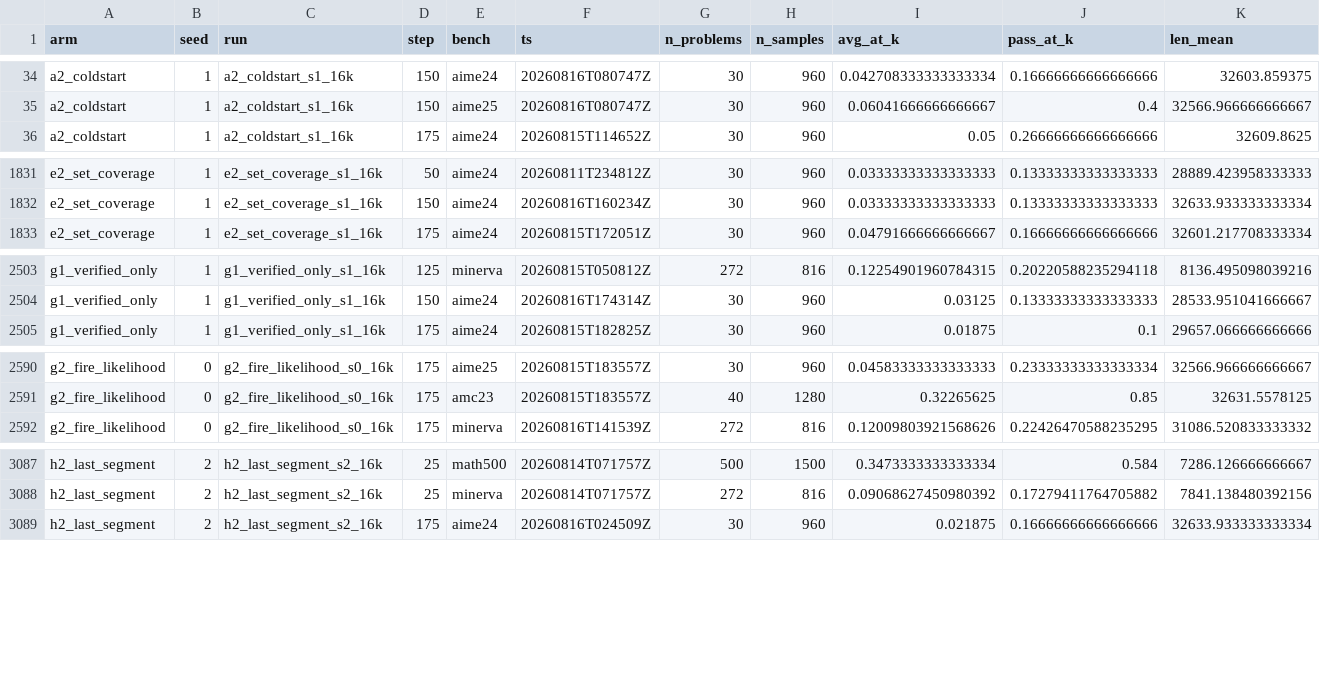
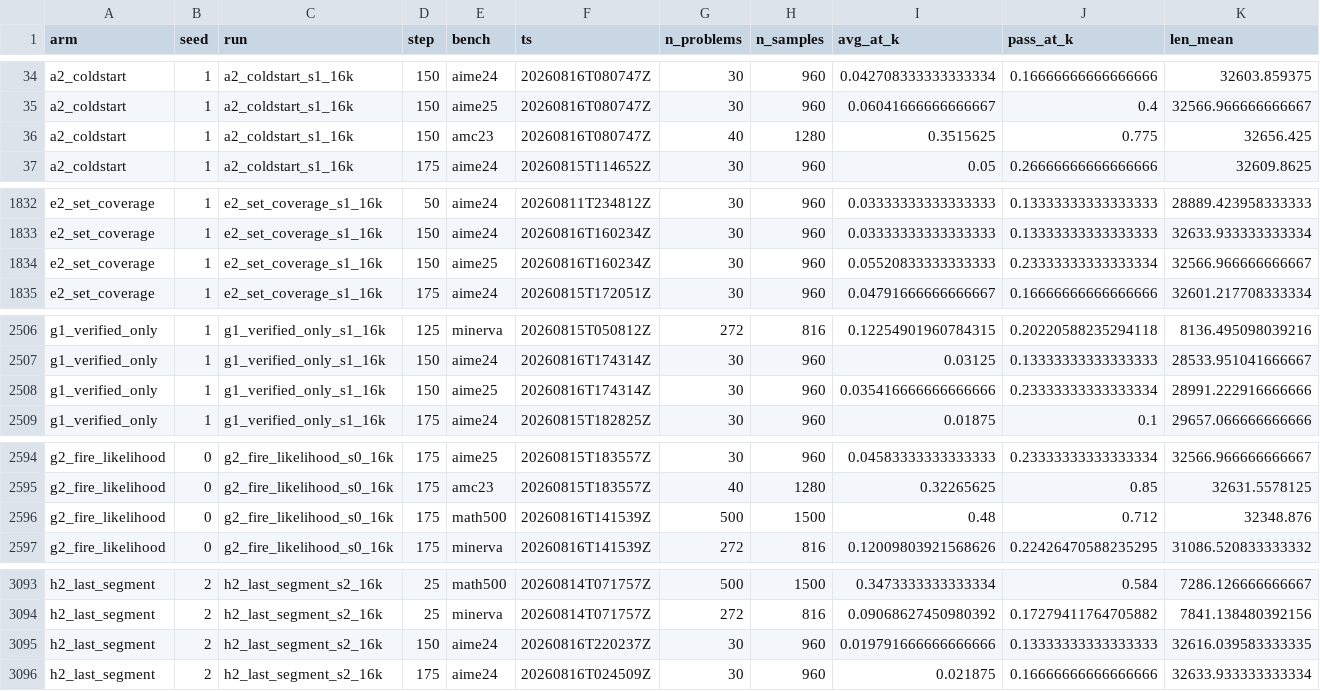
Before and after one commit to YouAreSpecialToMe/SimOPD, a CSV file: docs/data/post_eval_cells.csv, drawn as a sheet; only a part is shown, gaps mark what is left out; rows hold the shown columns only; the diff covers the shown part only; the diff names each change by its address in the sheet, - before the commit and + after, or states it on an @@ line.

Commit message:
post-eval: +7 cells @ 2026-08-17T04:13Z (cells+两页+报告§3)

```diff
--- a/docs/data/post_eval_cells.csv
+++ b/docs/data/post_eval_cells.csv
+row 36: a2_coldstart | 1 | a2_coldstart_s1_16k | 150 | amc23 | 20260816T080747Z | 40 | 1280 | 0.3515625 | 0.775 | 32656.425
+row 1834: e2_set_coverage | 1 | e2_set_coverage_s1_16k | 150 | aime25 | 20260816T160234Z | 30 | 960 | 0.05520833333333333 | 0.23333333333333334 | 32566.966666666667
+row 2508: g1_verified_only | 1 | g1_verified_only_s1_16k | 150 | aime25 | 20260816T174314Z | 30 | 960 | 0.035416666666666666 | 0.23333333333333334 | 28991.222916666666
+row 2596: g2_fire_likelihood | 0 | g2_fire_likelihood_s0_16k | 175 | math500 | 20260816T141539Z | 500 | 1500 | 0.48 | 0.712 | 32348.876
+row 3095: h2_last_segment | 2 | h2_last_segment_s2_16k | 150 | aime24 | 20260816T220237Z | 30 | 960 | 0.019791666666666666 | 0.13333333333333333 | 32616.039583333335
```
Also changed, not shown: 2 added rows elsewhere in this file, docs/data/post_eval_bystep.csv, 3 other files.
